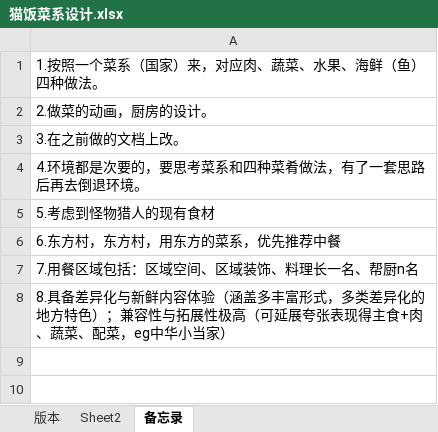
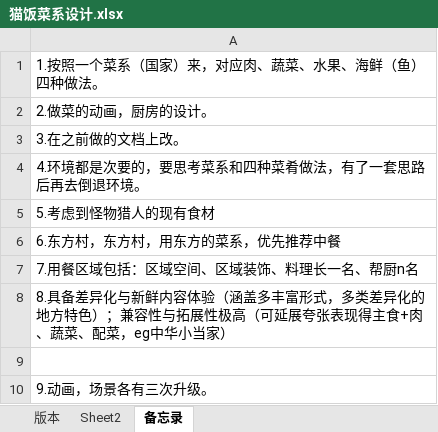
Before and after one commit to worlitz/gameforme, an Excel workbook: 待分类/猫饭菜系设计.xlsx, sheet 备忘录, drawn as a sheet; values as stored, in another font and other column widths than the file's, no borders; the diff names each change by its address in the sheet, - before the commit and + after, or states it on an @@ line.

```diff
--- a/待分类/猫饭菜系设计.xlsx (sheet 备忘录)
+++ b/待分类/猫饭菜系设计.xlsx (sheet 备忘录)
+row 9: (empty)
+row 10: 9.动画，场景各有三次升级。
```
Also changed, not shown: charts or pictures, 参照表/色彩效果参照表.xlsx, 积累库/点子.xlsx, 2 other files.
